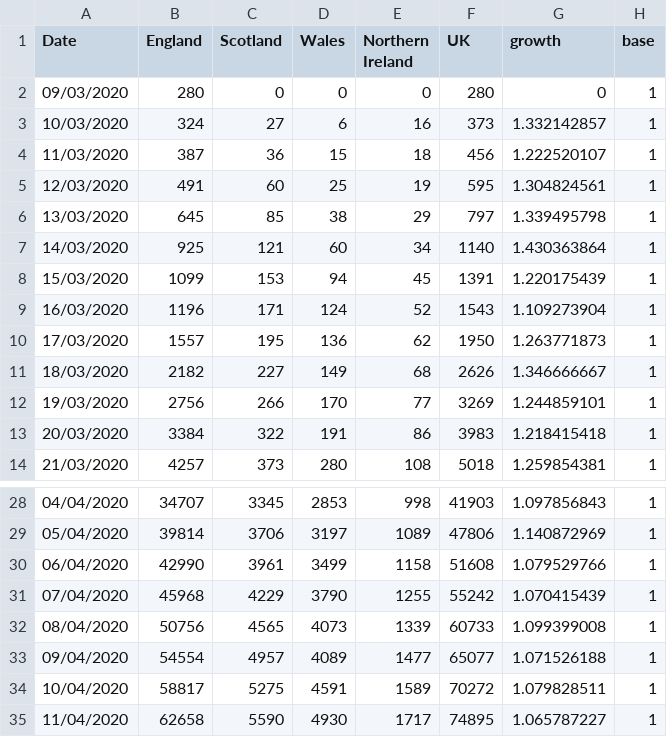
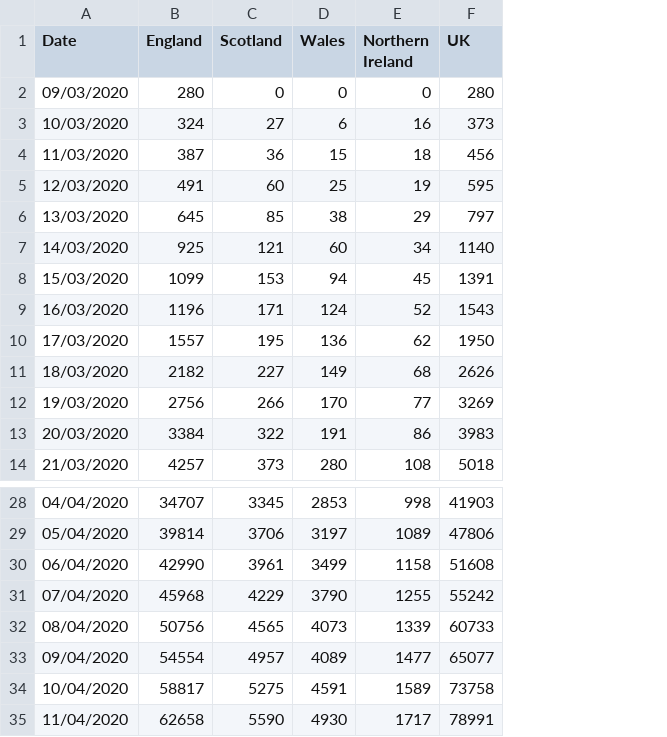
Before and after one commit to Jb757/covid-19-shiny-app, a CSV file: covid_19_app/covid_19_countries_cases.csv, drawn as a sheet; only a part is shown, gaps mark what is left out; the diff names each change by its address in the sheet, - before the commit and + after, or states it on an @@ line.

```diff
--- a/covid_19_app/covid_19_countries_cases.csv
+++ b/covid_19_app/covid_19_countries_cases.csv
-column G (growth), rows 2-14: 0 | 1.332142857 | 1.222520107 | 1.304824561 | 1.339495798 | 1.430363864 | 1.220175439 | 1.109273904 | 1.263771873 | 1.346666667 | 1.244859101 | 1.218415418 | 1.259854381; rows 28-35: 1.097856843 | 1.140872969 | 1.079529766 | 1.070415439 | 1.099399008 | 1.071526188 | 1.079828511 | 1.065787227
-column H (base), rows 2-14: all 1; rows 28-35: all 1
-F34 (UK): 70272
+F34 (UK): 73758
-F35 (UK): 74895
+F35 (UK): 78991
```
Also changed, not shown: 4 other files.
